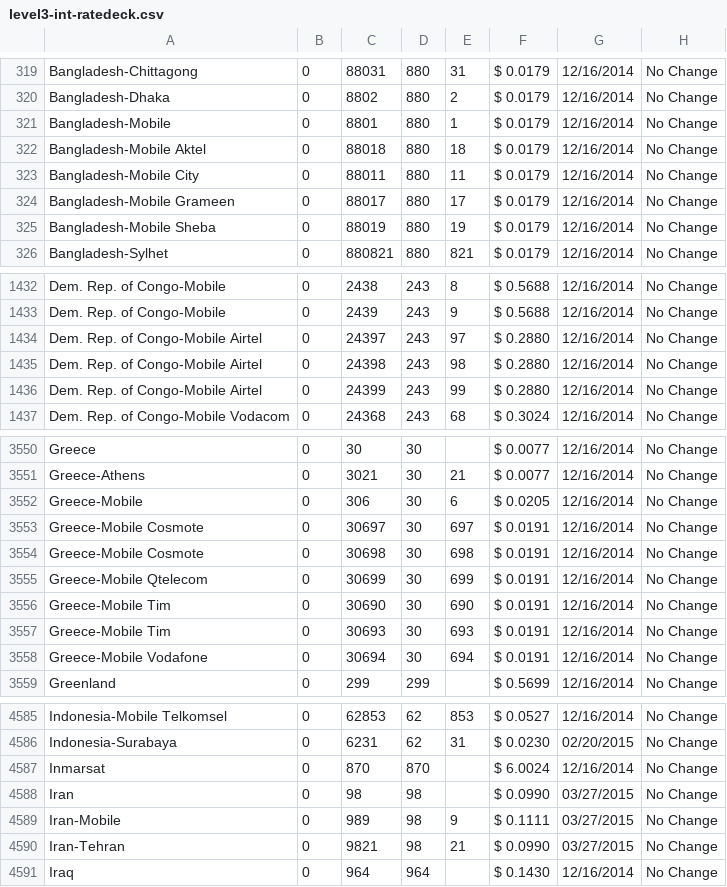
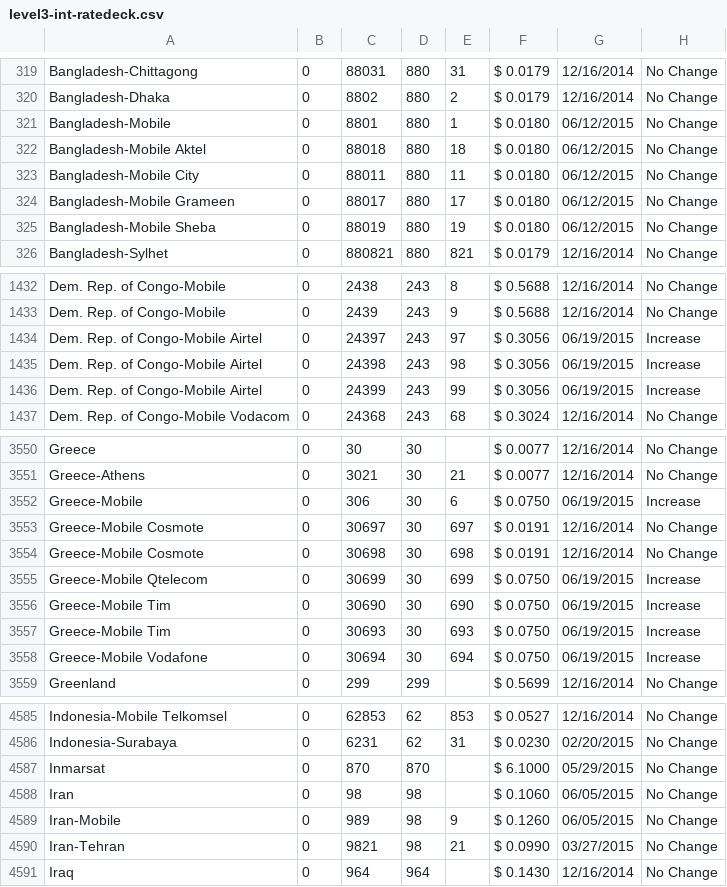
Before and after one commit to RedWinterDawn/voip-util2, a CSV file: uploads/level3-int-ratedeck.csv, drawn as a sheet; only a part is shown, gaps mark what is left out; the diff covers the shown part only.

```diff
--- a/uploads/level3-int-ratedeck.csv
+++ b/uploads/level3-int-ratedeck.csv
@@ -320,7 +320,7 @@ Bangladesh-Chittagong,0,88031,880,31,$ 0.0179,12/16/2014,No Change
 Bangladesh-Dhaka,0,8802,880,2,$ 0.0179,12/16/2014,No Change
-Bangladesh-Mobile,0,8801,880,1,$ 0.0179,12/16/2014,No Change
-Bangladesh-Mobile Aktel,0,88018,880,18,$ 0.0179,12/16/2014,No Change
-Bangladesh-Mobile City,0,88011,880,11,$ 0.0179,12/16/2014,No Change
-Bangladesh-Mobile Grameen,0,88017,880,17,$ 0.0179,12/16/2014,No Change
-Bangladesh-Mobile Sheba,0,88019,880,19,$ 0.0179,12/16/2014,No Change
+Bangladesh-Mobile,0,8801,880,1,$ 0.0180,06/12/2015,No Change
+Bangladesh-Mobile Aktel,0,88018,880,18,$ 0.0180,06/12/2015,No Change
+Bangladesh-Mobile City,0,88011,880,11,$ 0.0180,06/12/2015,No Change
+Bangladesh-Mobile Grameen,0,88017,880,17,$ 0.0180,06/12/2015,No Change
+Bangladesh-Mobile Sheba,0,88019,880,19,$ 0.0180,06/12/2015,No Change
 Bangladesh-Sylhet,0,880821,880,821,$ 0.0179,12/16/2014,No Change
@@ -1433,5 +1433,5 @@ Dem. Rep. of Congo-Mobile,0,2438,243,8,$ 0.5688,12/16/2014,No Change
 Dem. Rep. of Congo-Mobile,0,2439,243,9,$ 0.5688,12/16/2014,No Change
-Dem. Rep. of Congo-Mobile Airtel,0,24397,243,97,$ 0.2880,12/16/2014,No Change
-Dem. Rep. of Congo-Mobile Airtel,0,24398,243,98,$ 0.2880,12/16/2014,No Change
-Dem. Rep. of Congo-Mobile Airtel,0,24399,243,99,$ 0.2880,12/16/2014,No Change
+Dem. Rep. of Congo-Mobile Airtel,0,24397,243,97,$ 0.3056,06/19/2015,Increase
+Dem. Rep. of Congo-Mobile Airtel,0,24398,243,98,$ 0.3056,06/19/2015,Increase
+Dem. Rep. of Congo-Mobile Airtel,0,24399,243,99,$ 0.3056,06/19/2015,Increase
 Dem. Rep. of Congo-Mobile Vodacom,0,24368,243,68,$ 0.3024,12/16/2014,No Change
@@ -3551,9 +3551,9 @@ Greece,0,30,30,,$ 0.0077,12/16/2014,No Change
 Greece-Athens,0,3021,30,21,$ 0.0077,12/16/2014,No Change
-Greece-Mobile,0,306,30,6,$ 0.0205,12/16/2014,No Change
+Greece-Mobile,0,306,30,6,$ 0.0750,06/19/2015,Increase
 Greece-Mobile Cosmote,0,30697,30,697,$ 0.0191,12/16/2014,No Change
 Greece-Mobile Cosmote,0,30698,30,698,$ 0.0191,12/16/2014,No Change
-Greece-Mobile Qtelecom,0,30699,30,699,$ 0.0191,12/16/2014,No Change
-Greece-Mobile Tim,0,30690,30,690,$ 0.0191,12/16/2014,No Change
-Greece-Mobile Tim,0,30693,30,693,$ 0.0191,12/16/2014,No Change
-Greece-Mobile Vodafone,0,30694,30,694,$ 0.0191,12/16/2014,No Change
+Greece-Mobile Qtelecom,0,30699,30,699,$ 0.0750,06/19/2015,Increase
+Greece-Mobile Tim,0,30690,30,690,$ 0.0750,06/19/2015,Increase
+Greece-Mobile Tim,0,30693,30,693,$ 0.0750,06/19/2015,Increase
+Greece-Mobile Vodafone,0,30694,30,694,$ 0.0750,06/19/2015,Increase
 Greenland,0,299,299,,$ 0.5699,12/16/2014,No Change
@@ -4586,5 +4586,5 @@ Indonesia-Mobile Telkomsel,0,62853,62,853,$ 0.0527,12/16/2014,No Change
 Indonesia-Surabaya,0,6231,62,31,$ 0.0230,02/20/2015,No Change
-Inmarsat,0,870,870,,$ 6.0024,12/16/2014,No Change
-Iran,0,98,98,,$ 0.0990,03/27/2015,No Change
-Iran-Mobile,0,989,98,9,$ 0.1111,03/27/2015,No Change
+Inmarsat,0,870,870,,$ 6.1000,05/29/2015,No Change
+Iran,0,98,98,,$ 0.1060,06/05/2015,No Change
+Iran-Mobile,0,989,98,9,$ 0.1260,06/05/2015,No Change
 Iran-Tehran,0,9821,98,21,$ 0.0990,03/27/2015,No Change
```
Also changed, not shown: 28 edited cells elsewhere in this file, 7 other files.
